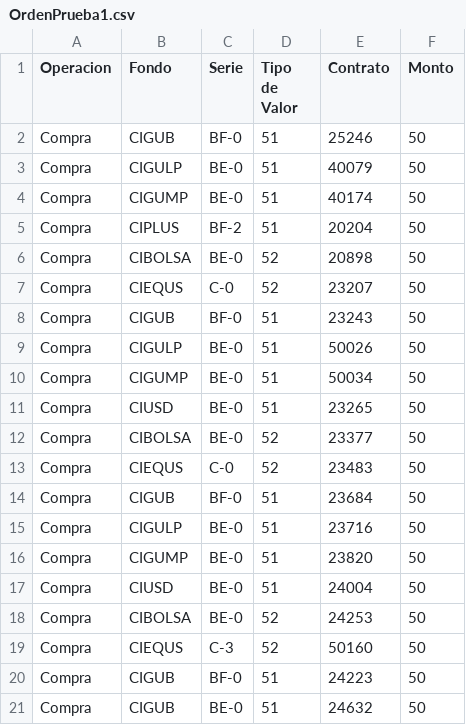
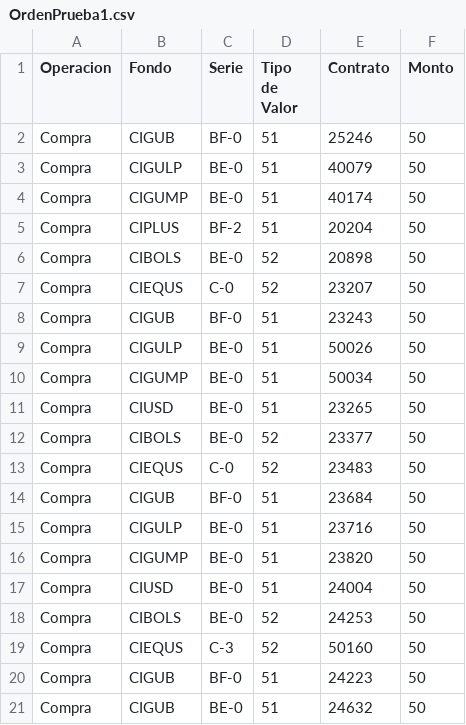
Before and after one commit to CIAssetManagement/FundSeries, a CSV file: OrdenPrueba1.csv, drawn as a sheet.

```diff
--- a/OrdenPrueba1.csv
+++ b/OrdenPrueba1.csv
@@ -5,3 +5,3 @@ Compra,CIGUMP,BE-0,51,40174,50
 Compra,CIPLUS,BF-2,51,20204,50
-Compra,CIBOLSA,BE-0,52,20898,50
+Compra,CIBOLS,BE-0,52,20898,50
 Compra,CIEQUS,C-0,52,23207,50
@@ -11,3 +11,3 @@ Compra,CIGUMP,BE-0,51,50034,50
 Compra,CIUSD,BE-0,51,23265,50
-Compra,CIBOLSA,BE-0,52,23377,50
+Compra,CIBOLS,BE-0,52,23377,50
 Compra,CIEQUS,C-0,52,23483,50
@@ -17,3 +17,3 @@ Compra,CIGUMP,BE-0,51,23820,50
 Compra,CIUSD,BE-0,51,24004,50
-Compra,CIBOLSA,BE-0,52,24253,50
+Compra,CIBOLS,BE-0,52,24253,50
 Compra,CIEQUS,C-3,52,50160,50
```
Also changed, not shown: 2 other files.
